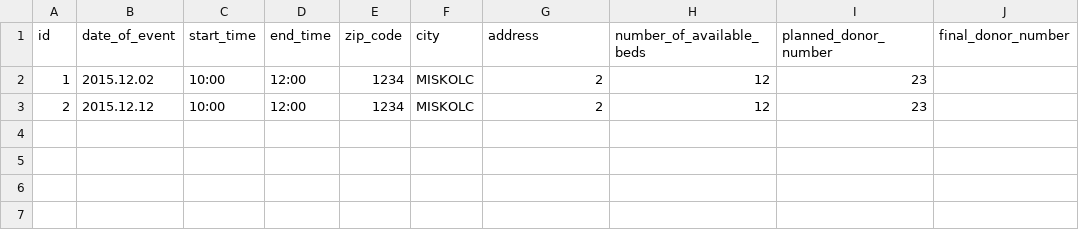
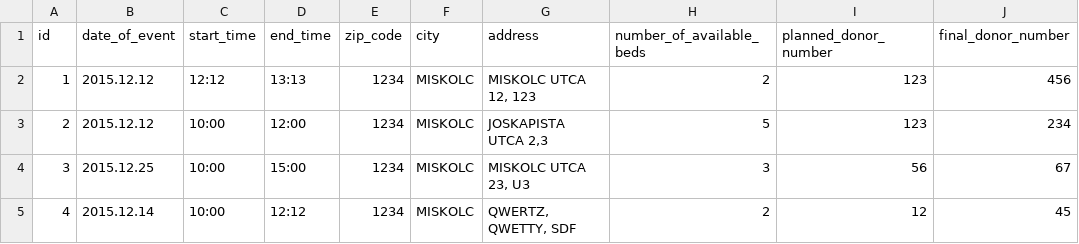
Before and after one commit to AndrasKesik/Python_BloodDonorRegistration, a CSV file: Data/donations.csv, drawn as a sheet.

Commit message:
added event address data_in, changed event city_address variable to city

```diff
--- a/Data/donations.csv
+++ b/Data/donations.csv
@@ -1,3 +1,5 @@
 id,date_of_event,start_time,end_time,zip_code,city,address,number_of_available_beds,planned_donor_number,final_donor_number
-1,2015.12.02,10:00,12:00,1234,MISKOLC,2,12,23
-2,2015.12.12,10:00,12:00,1234,MISKOLC,2,12,23
+1,2015.12.12,12:12,13:13,1234,MISKOLC,"MISKOLC UTCA 12, 123",2,123,456
+2,2015.12.12,10:00,12:00,1234,MISKOLC,"JOSKAPISTA UTCA 2,3",5,123,234
+3,2015.12.25,10:00,15:00,1234,MISKOLC,"MISKOLC UTCA 23, U3",3,56,67
+4,2015.12.14,10:00,12:12,1234,MISKOLC,"QWERTZ, QWETTY, SDF",2,12,45
```
Also changed, not shown: 2 other files.
